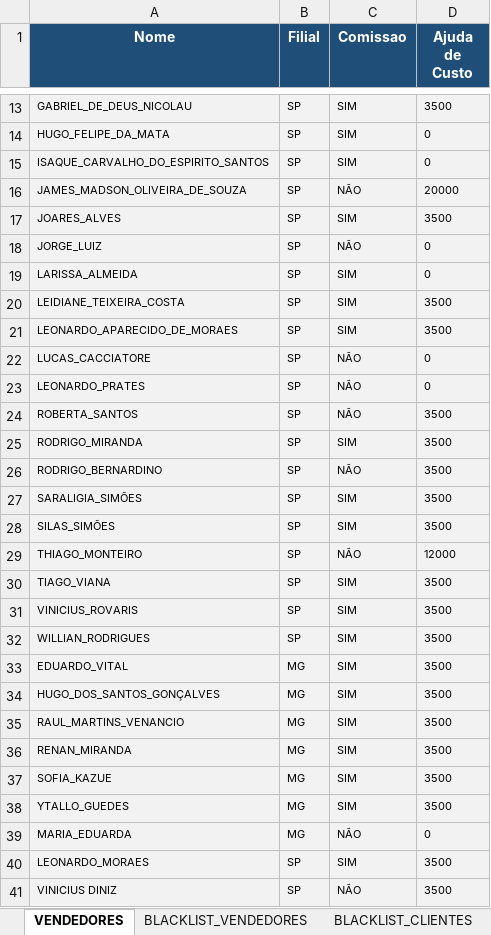
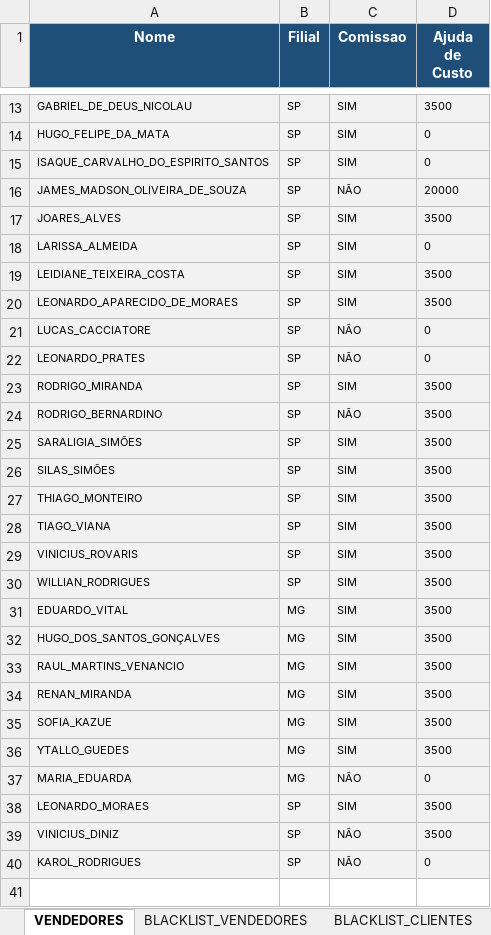
Before and after one commit to arquitetoVital/av_automatizacao_comissao, an Excel workbook: vendedores.xlsx, sheet VENDEDORES, drawn as a sheet; only a part is shown, gaps mark what is left out; values as stored, in another font and other column widths than the file's, no borders; removed rows and columns are numbered as before the commit, all else as after; the diff names each change by its address in the sheet, - before the commit and + after, or states it on an @@ line.

```diff
--- a/vendedores.xlsx (sheet VENDEDORES)
+++ b/vendedores.xlsx (sheet VENDEDORES)
-row 18: JORGE_LUIZ | SP | NÃO | 0
-row 24: ROBERTA_SANTOS | SP | NÃO | 3500
-C27 (Comissao): NÃO
+C27 (Comissao): SIM
-D27 (Ajuda de Custo): 12000
+D27 (Ajuda de Custo): 3500
-A39 (Nome): VINICIUS DINIZ
+A39 (Nome): VINICIUS_DINIZ
+row 40: KAROL_RODRIGUES | SP | NÃO | 0
```
Also changed, not shown: sheet BLACKLIST_VENDEDORES, 5 other files.
